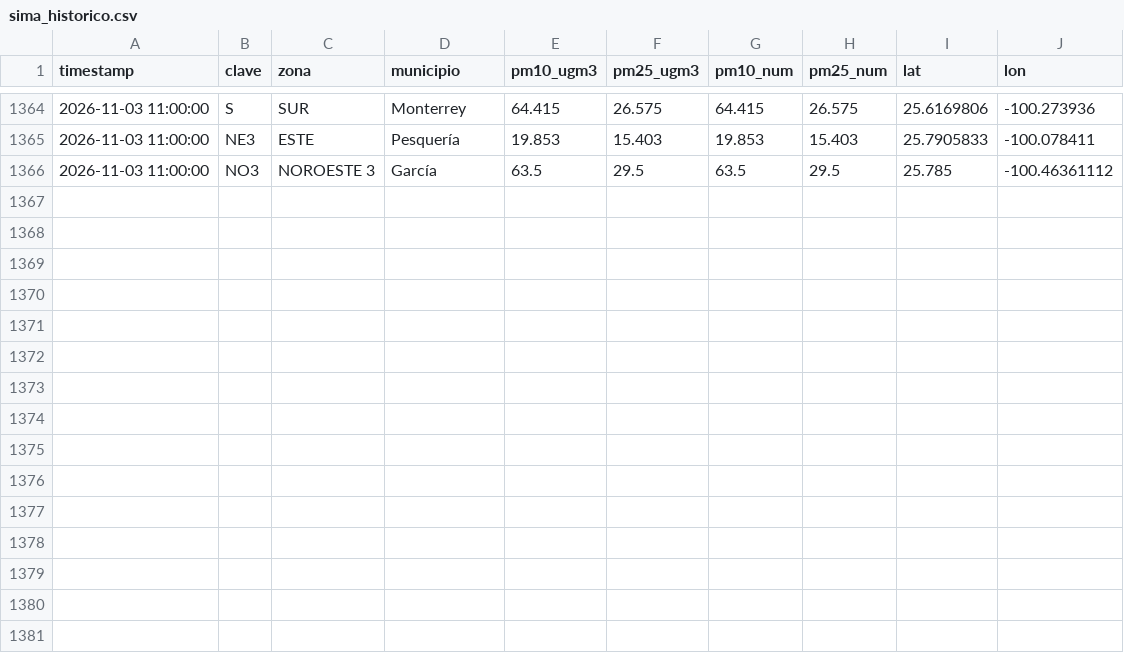
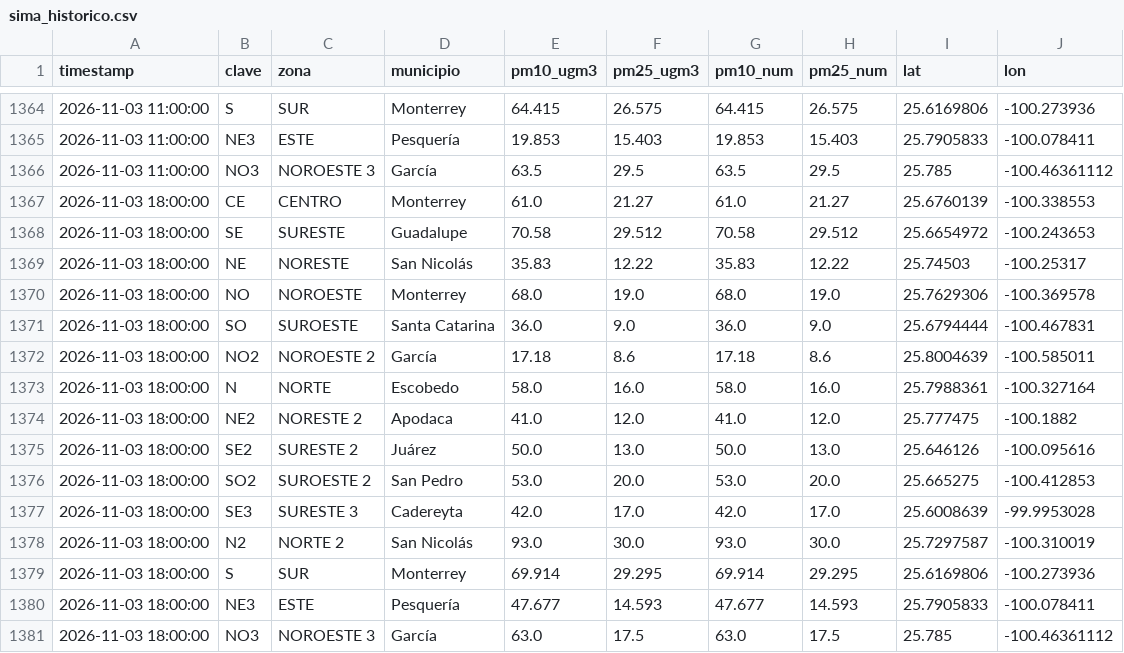
Before and after one commit to vasquez-roberto/capturaDatos_SIMA, a CSV file: sima_historico.csv, drawn as a sheet; only a part is shown, gaps mark what is left out.

```diff
--- a/sima_historico.csv
+++ b/sima_historico.csv
@@ -1366 +1366,16 @@
 2026-11-03 11:00:00,NO3,NOROESTE 3,García,63.5,29.5,63.5,29.5,25.785,-100.46361112
+2026-11-03 18:00:00,CE,CENTRO,Monterrey,61.0,21.27,61.0,21.27,25.6760139,-100.338553
+2026-11-03 18:00:00,SE,SURESTE,Guadalupe,70.58,29.512,70.58,29.512,25.6654972,-100.243653
+2026-11-03 18:00:00,NE,NORESTE,San Nicolás,35.83,12.22,35.83,12.22,25.74503,-100.25317
+2026-11-03 18:00:00,NO,NOROESTE,Monterrey,68.0,19.0,68.0,19.0,25.7629306,-100.369578
+2026-11-03 18:00:00,SO,SUROESTE,Santa Catarina,36.0,9.0,36.0,9.0,25.6794444,-100.467831
+2026-11-03 18:00:00,NO2,NOROESTE 2,García,17.18,8.6,17.18,8.6,25.8004639,-100.585011
+2026-11-03 18:00:00,N,NORTE,Escobedo,58.0,16.0,58.0,16.0,25.7988361,-100.327164
+2026-11-03 18:00:00,NE2,NORESTE 2,Apodaca,41.0,12.0,41.0,12.0,25.777475,-100.1882
+2026-11-03 18:00:00,SE2,SURESTE 2,Juárez,50.0,13.0,50.0,13.0,25.646126,-100.095616
+2026-11-03 18:00:00,SO2,SUROESTE 2,San Pedro,53.0,20.0,53.0,20.0,25.665275,-100.412853
+2026-11-03 18:00:00,SE3,SURESTE 3,Cadereyta,42.0,17.0,42.0,17.0,25.6008639,-99.9953028
+2026-11-03 18:00:00,N2,NORTE 2,San Nicolás,93.0,30.0,93.0,30.0,25.7297587,-100.310019
+2026-11-03 18:00:00,S,SUR,Monterrey,69.914,29.295,69.914,29.295,25.6169806,-100.273936
+2026-11-03 18:00:00,NE3,ESTE,Pesquería,47.677,14.593,47.677,14.593,25.7905833,-100.078411
+2026-11-03 18:00:00,NO3,NOROESTE 3,García,63.0,17.5,63.0,17.5,25.785,-100.46361112
```
Also changed, not shown: sima_lecturas_estaciones.csv, 1 other file.
